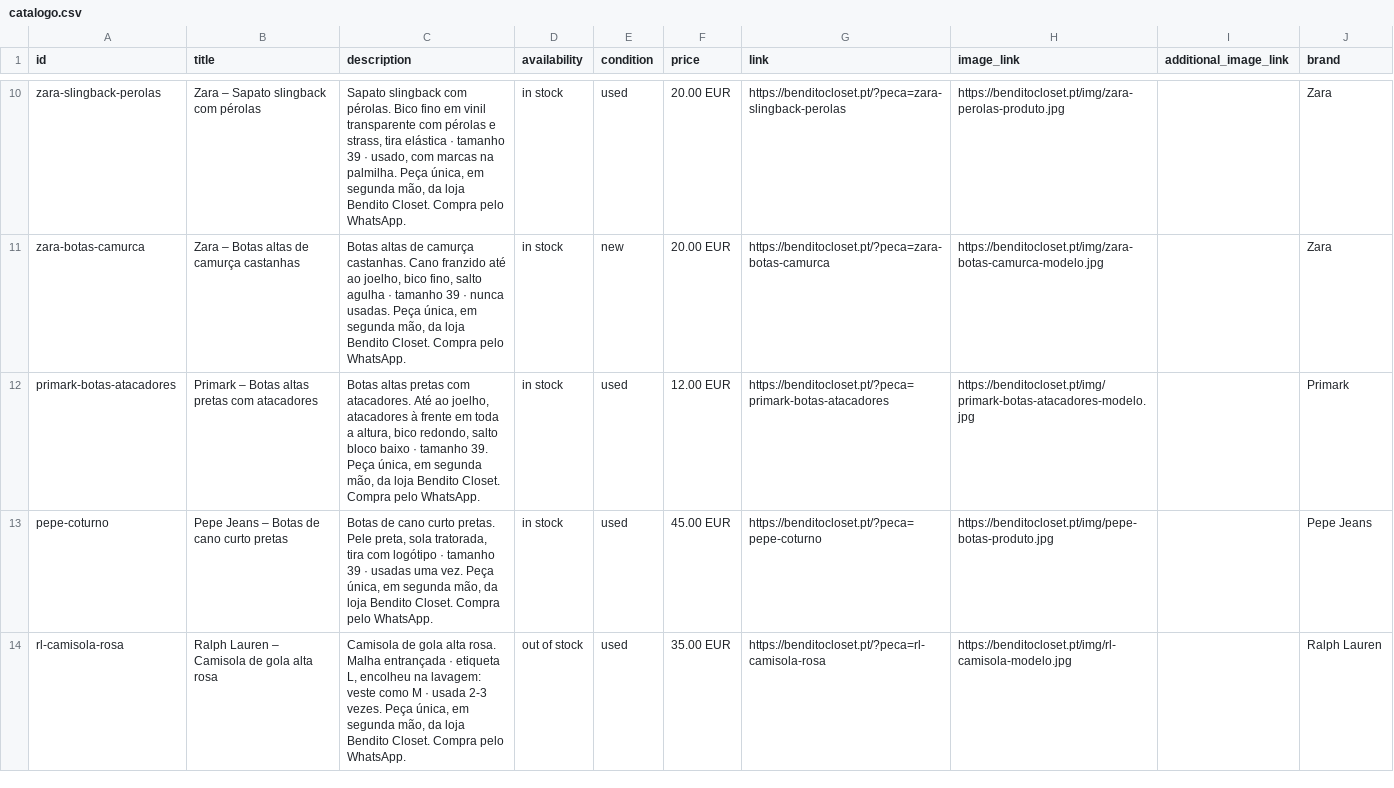
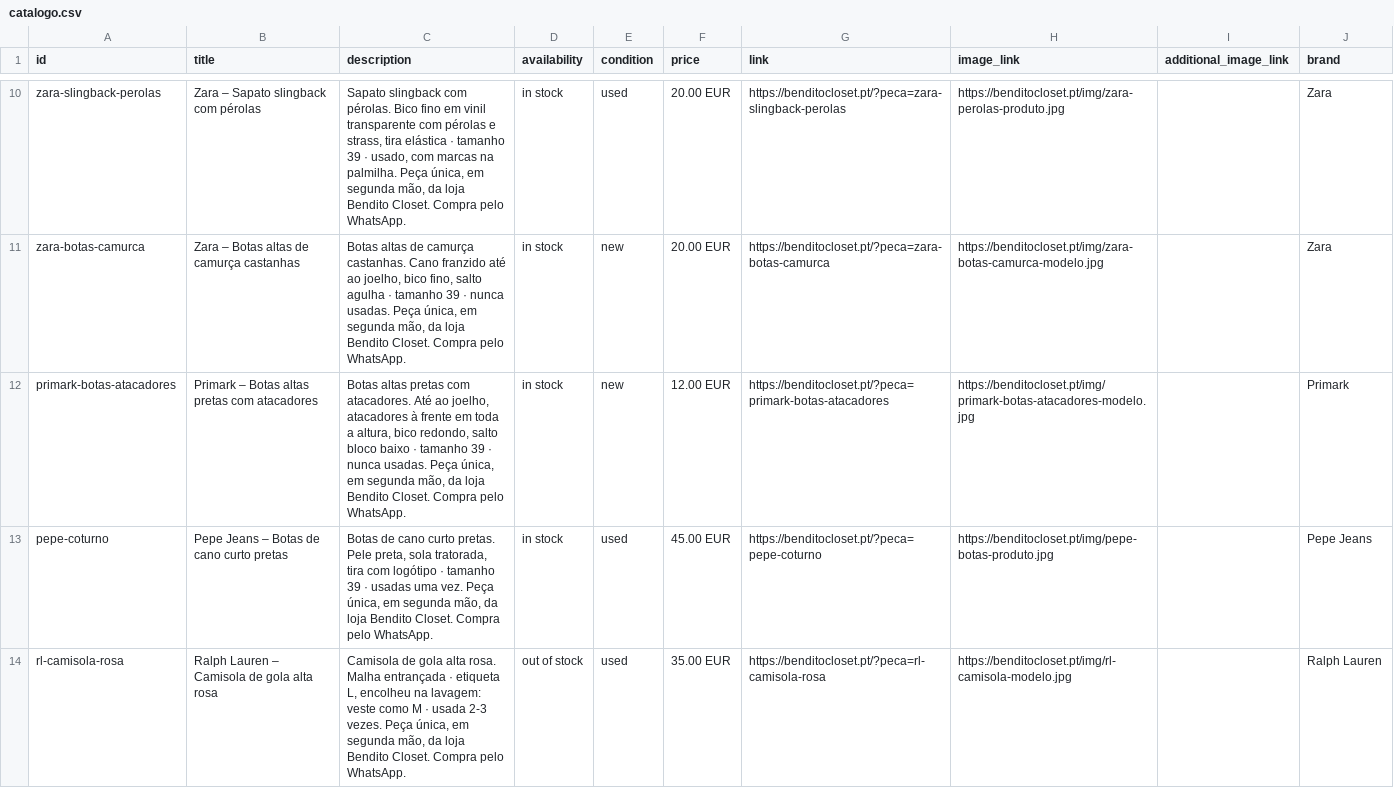
Before and after one commit to benditocloset/benditocloset.github.io, a CSV file: catalogo.csv, drawn as a sheet; only a part is shown, gaps mark what is left out.

```diff
--- a/catalogo.csv
+++ b/catalogo.csv
@@ -11,3 +11,3 @@ id,title,description,availability,condition,price,link,image_link,additional_ima
 "zara-botas-camurca","Zara – Botas altas de camurça castanhas","Botas altas de camurça castanhas. Cano franzido até ao joelho, bico fino, salto agulha · tamanho 39 · nunca usadas. Peça única, em segunda mão, da loja Bendito Closet. Compra pelo WhatsApp.","in stock","new","20.00 EUR","https://benditocloset.pt/?peca=zara-botas-camurca","https://benditocloset.pt/img/zara-botas-camurca-modelo.jpg","","Zara"
-"primark-botas-atacadores","Primark – Botas altas pretas com atacadores","Botas altas pretas com atacadores. Até ao joelho, atacadores à frente em toda a altura, bico redondo, salto bloco baixo · tamanho 39. Peça única, em segunda mão, da loja Bendito Closet. Compra pelo WhatsApp.","in stock","used","12.00 EUR","https://benditocloset.pt/?peca=primark-botas-atacadores","https://benditocloset.pt/img/primark-botas-atacadores-modelo.jpg","","Primark"
+"primark-botas-atacadores","Primark – Botas altas pretas com atacadores","Botas altas pretas com atacadores. Até ao joelho, atacadores à frente em toda a altura, bico redondo, salto bloco baixo · tamanho 39 · nunca usadas. Peça única, em segunda mão, da loja Bendito Closet. Compra pelo WhatsApp.","in stock","new","12.00 EUR","https://benditocloset.pt/?peca=primark-botas-atacadores","https://benditocloset.pt/img/primark-botas-atacadores-modelo.jpg","","Primark"
 "pepe-coturno","Pepe Jeans – Botas de cano curto pretas","Botas de cano curto pretas. Pele preta, sola tratorada, tira com logótipo · tamanho 39 · usadas uma vez. Peça única, em segunda mão, da loja Bendito Closet. Compra pelo WhatsApp.","in stock","used","45.00 EUR","https://benditocloset.pt/?peca=pepe-coturno","https://benditocloset.pt/img/pepe-botas-produto.jpg","","Pepe Jeans"
```
Also changed, not shown: 1 other file.
